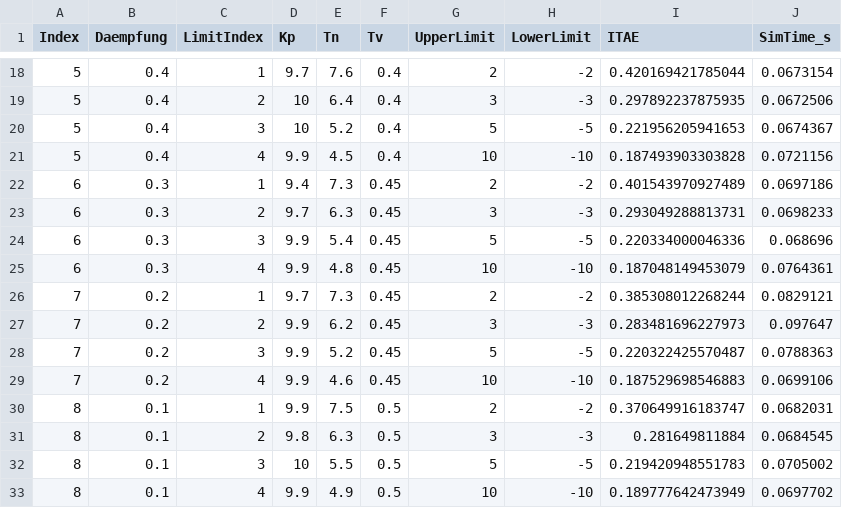
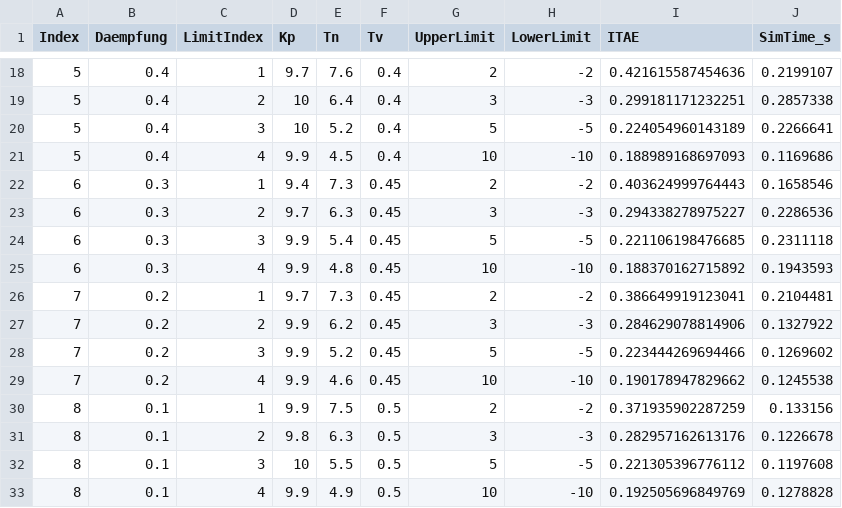
Before and after one commit to staehtho/Projektarbeit-Automatische-Optimierung-von-PID--Reglern, a CSV file: src/verification/matlab_sim (PID von Buechi)/PT2_schwingfaehig_results.csv, drawn as a sheet; only a part is shown, gaps mark what is left out; the diff covers the shown part only.

```diff
--- a/src/verification/matlab_sim (PID von Buechi)/PT2_schwingfaehig_results.csv
+++ b/src/verification/matlab_sim (PID von Buechi)/PT2_schwingfaehig_results.csv
@@ -18,16 +18,16 @@ Index,Daempfung,LimitIndex,Kp,Tn,Tv,UpperLimit,LowerLimit,ITAE,SimTime_s
-5,0.4,1,9.7,7.6,0.4,2,-2,0.420169421785044,0.0673154
-5,0.4,2,10,6.4,0.4,3,-3,0.297892237875935,0.0672506
-5,0.4,3,10,5.2,0.4,5,-5,0.221956205941653,0.0674367
-5,0.4,4,9.9,4.5,0.4,10,-10,0.187493903303828,0.0721156
-6,0.3,1,9.4,7.3,0.45,2,-2,0.401543970927489,0.0697186
-6,0.3,2,9.7,6.3,0.45,3,-3,0.293049288813731,0.0698233
-6,0.3,3,9.9,5.4,0.45,5,-5,0.220334000046336,0.068696
-6,0.3,4,9.9,4.8,0.45,10,-10,0.187048149453079,0.0764361
-7,0.2,1,9.7,7.3,0.45,2,-2,0.385308012268244,0.0829121
-7,0.2,2,9.9,6.2,0.45,3,-3,0.283481696227973,0.097647
-7,0.2,3,9.9,5.2,0.45,5,-5,0.220322425570487,0.0788363
-7,0.2,4,9.9,4.6,0.45,10,-10,0.187529698546883,0.0699106
-8,0.1,1,9.9,7.5,0.5,2,-2,0.370649916183747,0.0682031
-8,0.1,2,9.8,6.3,0.5,3,-3,0.281649811884,0.0684545
-8,0.1,3,10,5.5,0.5,5,-5,0.219420948551783,0.0705002
-8,0.1,4,9.9,4.9,0.5,10,-10,0.189777642473949,0.0697702
+5,0.4,1,9.7,7.6,0.4,2,-2,0.421615587454636,0.2199107
+5,0.4,2,10,6.4,0.4,3,-3,0.299181171232251,0.2857338
+5,0.4,3,10,5.2,0.4,5,-5,0.224054960143189,0.2266641
+5,0.4,4,9.9,4.5,0.4,10,-10,0.188989168697093,0.1169686
+6,0.3,1,9.4,7.3,0.45,2,-2,0.403624999764443,0.1658546
+6,0.3,2,9.7,6.3,0.45,3,-3,0.294338278975227,0.2286536
+6,0.3,3,9.9,5.4,0.45,5,-5,0.221106198476685,0.2311118
+6,0.3,4,9.9,4.8,0.45,10,-10,0.188370162715892,0.1943593
+7,0.2,1,9.7,7.3,0.45,2,-2,0.386649919123041,0.2104481
+7,0.2,2,9.9,6.2,0.45,3,-3,0.284629078814906,0.1327922
+7,0.2,3,9.9,5.2,0.45,5,-5,0.223444269694466,0.1269602
+7,0.2,4,9.9,4.6,0.45,10,-10,0.190178947829662,0.1245538
+8,0.1,1,9.9,7.5,0.5,2,-2,0.371935902287259,0.133156
+8,0.1,2,9.8,6.3,0.5,3,-3,0.282957162613176,0.1226678
+8,0.1,3,10,5.5,0.5,5,-5,0.221305396776112,0.1197608
+8,0.1,4,9.9,4.9,0.5,10,-10,0.192505696849769,0.1278828
```
Also changed, not shown: 40 edited cells elsewhere in this file, 7 other files.
